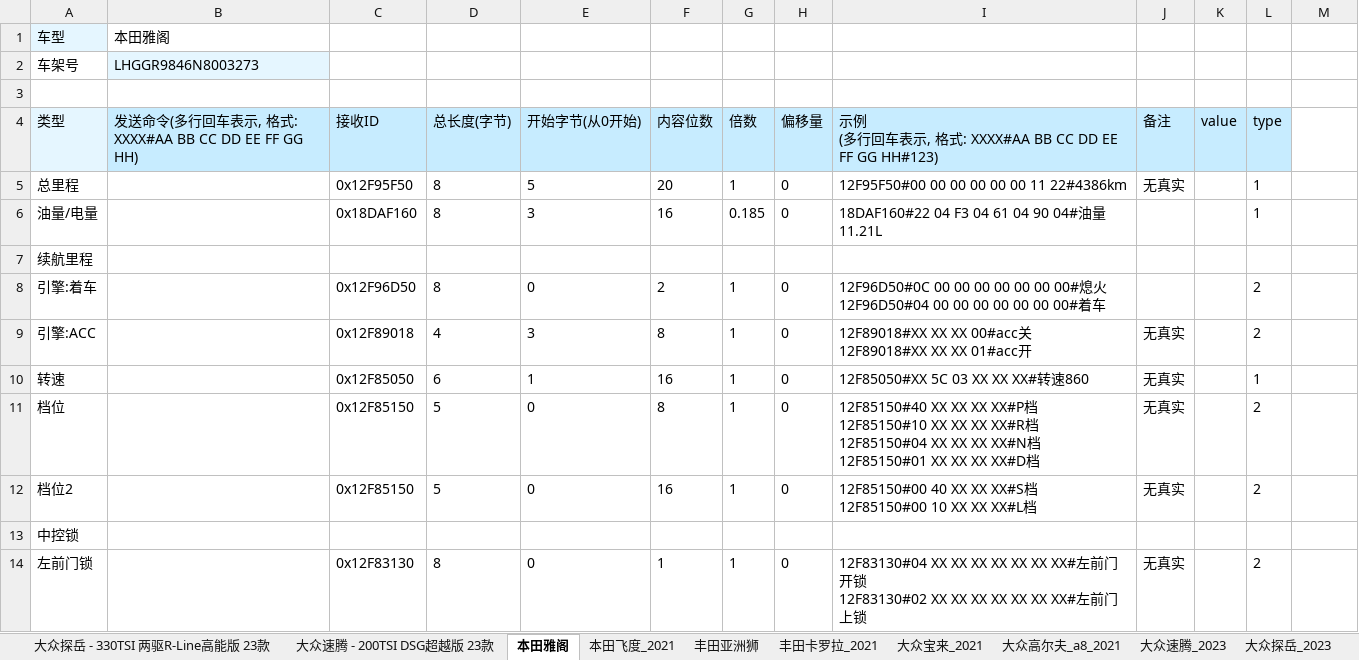
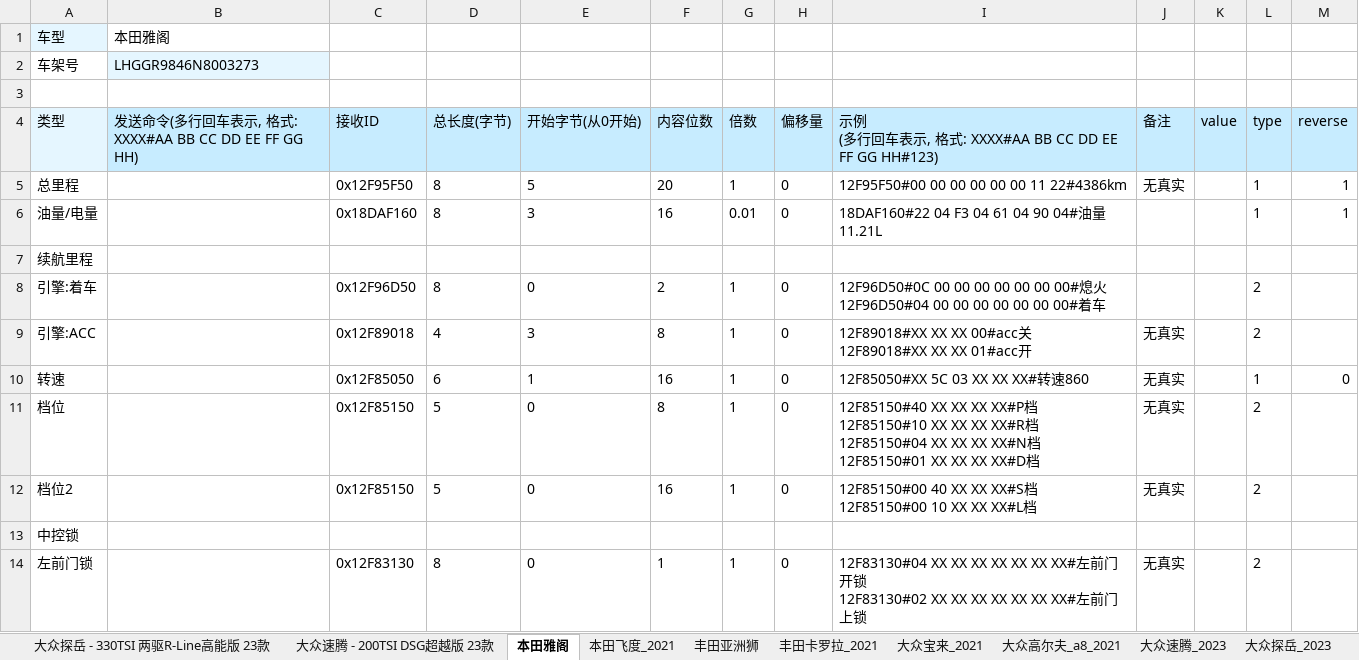
Before and after one commit to youngharry99/can_test, an Excel workbook: _xlsx/can_data_all_model.xlsx, sheet 本田雅阁, drawn as a sheet; only a part is shown; values as stored, in another font and other column widths than the file's, no borders; the diff names each change by its address in the sheet, - before the commit and + after, or states it on an @@ line.

```diff
--- a/_xlsx/can_data_all_model.xlsx (sheet 本田雅阁)
+++ b/_xlsx/can_data_all_model.xlsx (sheet 本田雅阁)
-M4: (empty)
+M4: reverse
-M4 fill: none
+M4 fill: #C7ECFF
-M5:M6 (reverse): (empty)
+M5:M6 (reverse): 1
-G6 (倍数): 0.185
+G6 (倍数): 0.01
-M10 (reverse): (empty)
+M10 (reverse): 0
```
Also changed, not shown: sheet 大众探岳 - 330TSI 两驱R-Line高能版 23款, 2 other files.
